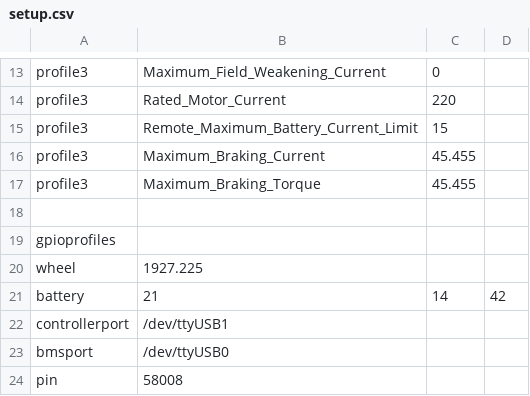
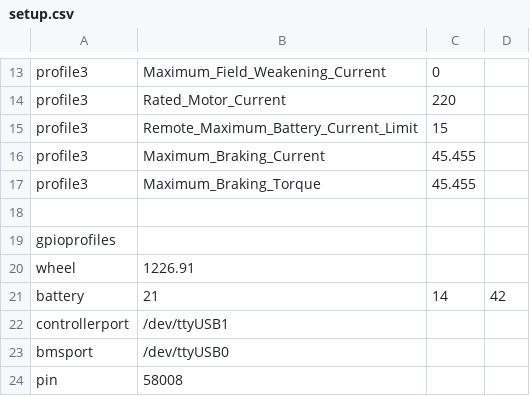
Before and after one commit to cwkowalski/ASI_AmpyDisplay, a CSV file: setup.csv, drawn as a sheet; only a part is shown, gaps mark what is left out.

```diff
--- a/setup.csv
+++ b/setup.csv
@@ -19,3 +19,3 @@ profile3, Maximum_Braking_Torque, 45.455
 gpioprofiles
-wheel, 1927.225
+wheel, 1226.91
 battery, 21, 14, 42
```
Also changed, not shown: 1 other file.
